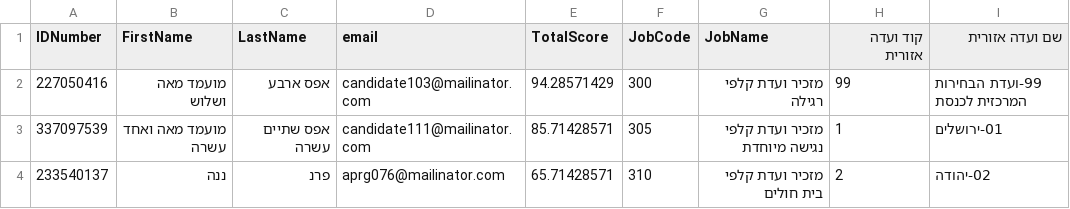
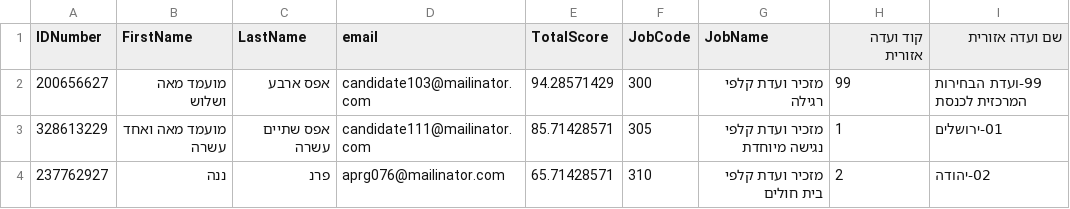
Before and after one commit to elon-avisror/employment-registrar, a CSV file: src/example.csv, drawn as a sheet.

```diff
--- a/src/example.csv
+++ b/src/example.csv
@@ -1,4 +1,4 @@
 IDNumber,FirstName,LastName,email,TotalScore,JobCode,JobName,קוד ועדה אזורית,שם ועדה אזורית
-227050416,מועמד מאה ושלוש,אפס ארבע,candidate103@mailinator.com,94.28571429,300,מזכיר ועדת קלפי רגילה,99,99-ועדת הבחירות המרכזית לכנסת
-337097539,מועמד מאה ואחד עשרה,אפס שתיים עשרה,candidate111@mailinator.com,85.71428571,305,מזכיר ועדת קלפי נגישה מיוחדת,1,01-ירושלים
-233540137,ננה,פרנ,aprg076@mailinator.com,65.71428571,310,מזכיר ועדת קלפי בית חולים,2,02-יהודה
+200656627,מועמד מאה ושלוש,אפס ארבע,candidate103@mailinator.com,94.28571429,300,מזכיר ועדת קלפי רגילה,99,99-ועדת הבחירות המרכזית לכנסת
+328613229,מועמד מאה ואחד עשרה,אפס שתיים עשרה,candidate111@mailinator.com,85.71428571,305,מזכיר ועדת קלפי נגישה מיוחדת,1,01-ירושלים
+237762927,ננה,פרנ,aprg076@mailinator.com,65.71428571,310,מזכיר ועדת קלפי בית חולים,2,02-יהודה
```
Also changed, not shown: 4 other files.
